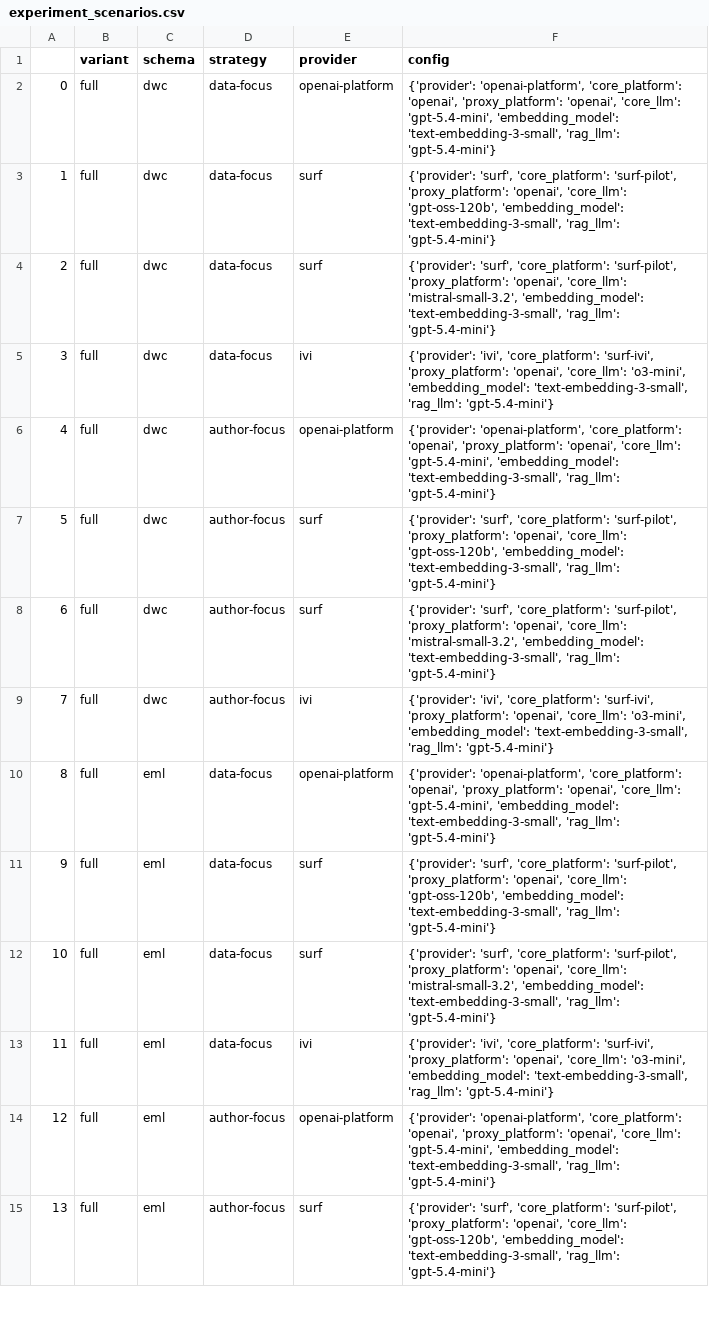
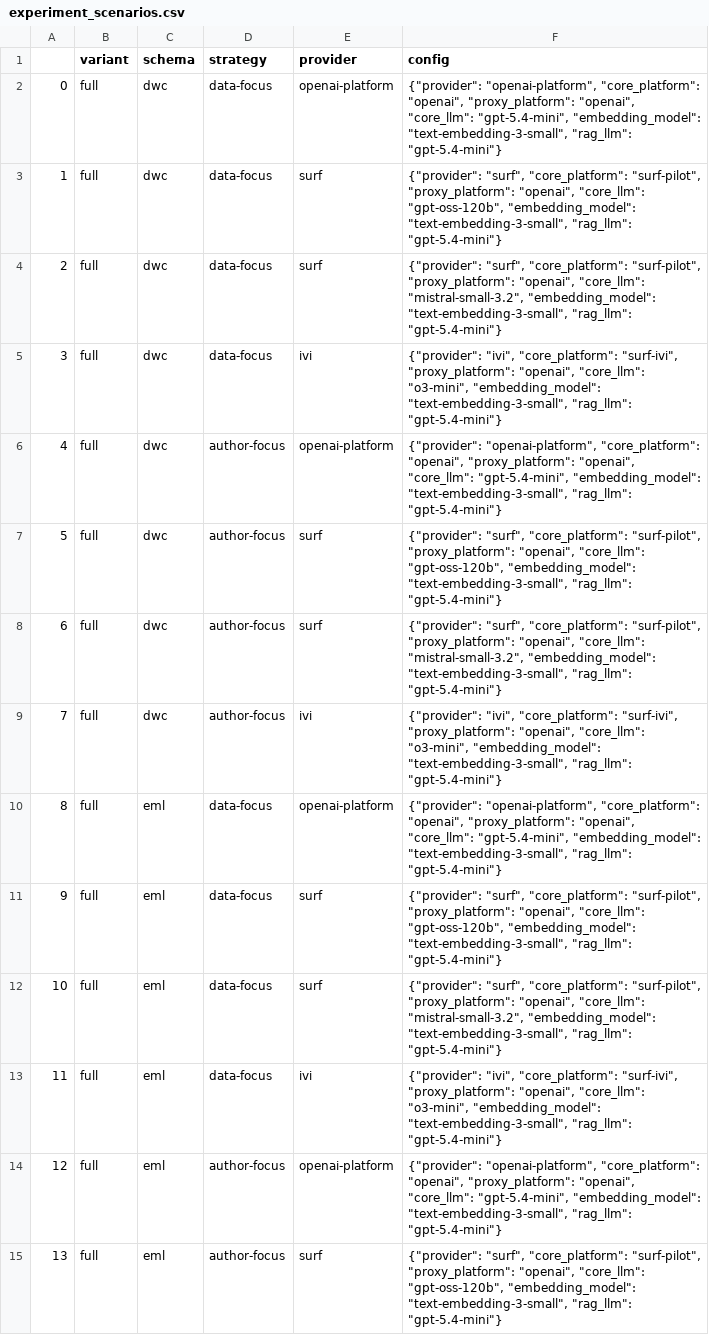
Before and after one commit to mitja-o/metadata-assistant, a CSV file: _demo/experiment_scenarios.csv, drawn as a sheet; only a part is shown; the diff covers the shown part only; the diff names each change by its address in the sheet, - before the commit and + after, or states it on an @@ line.

Commit message:
chore: final experiment pipeline

```diff
--- a/_demo/experiment_scenarios.csv
+++ b/_demo/experiment_scenarios.csv
-F2 (config): {'provider': 'openai-platform', 'core_platform': 'openai', 'proxy_platform': 'openai', 'core_llm': 'gpt-5.4-mini', 'embedding_model': 'text-embedding-3-small', 'rag_llm': 'gpt-5.4-mini'}
+F2 (config): {"provider": "openai-platform", "core_platform": "openai", "proxy_platform": "openai", "core_llm": "gpt-5.4-mini", "embedding_model": "text-embedding-3-small", "rag_llm": "gpt-5.4-mini"}
-F3 (config): {'provider': 'surf', 'core_platform': 'surf-pilot', 'proxy_platform': 'openai', 'core_llm': 'gpt-oss-120b', 'embedding_model': 'text-embedding-3-small', 'rag_llm': 'gpt-5.4-mini'}
+F3 (config): {"provider": "surf", "core_platform": "surf-pilot", "proxy_platform": "openai", "core_llm": "gpt-oss-120b", "embedding_model": "text-embedding-3-small", "rag_llm": "gpt-5.4-mini"}
-F4 (config): {'provider': 'surf', 'core_platform': 'surf-pilot', 'proxy_platform': 'openai', 'core_llm': 'mistral-small-3.2', 'embedding_model': 'text-embedding-3-small', 'rag_llm': 'gpt-5.4-mini'}
+F4 (config): {"provider": "surf", "core_platform": "surf-pilot", "proxy_platform": "openai", "core_llm": "mistral-small-3.2", "embedding_model": "text-embedding-3-small", "rag_llm": "gpt-5.4-mini"}
-F5 (config): {'provider': 'ivi', 'core_platform': 'surf-ivi', 'proxy_platform': 'openai', 'core_llm': 'o3-mini', 'embedding_model': 'text-embedding-3-small', 'rag_llm': 'gpt-5.4-mini'}
+F5 (config): {"provider": "ivi", "core_platform": "surf-ivi", "proxy_platform": "openai", "core_llm": "o3-mini", "embedding_model": "text-embedding-3-small", "rag_llm": "gpt-5.4-mini"}
-F6 (config): {'provider': 'openai-platform', 'core_platform': 'openai', 'proxy_platform': 'openai', 'core_llm': 'gpt-5.4-mini', 'embedding_model': 'text-embedding-3-small', 'rag_llm': 'gpt-5.4-mini'}
+F6 (config): {"provider": "openai-platform", "core_platform": "openai", "proxy_platform": "openai", "core_llm": "gpt-5.4-mini", "embedding_model": "text-embedding-3-small", "rag_llm": "gpt-5.4-mini"}
-F7 (config): {'provider': 'surf', 'core_platform': 'surf-pilot', 'proxy_platform': 'openai', 'core_llm': 'gpt-oss-120b', 'embedding_model': 'text-embedding-3-small', 'rag_llm': 'gpt-5.4-mini'}
+F7 (config): {"provider": "surf", "core_platform": "surf-pilot", "proxy_platform": "openai", "core_llm": "gpt-oss-120b", "embedding_model": "text-embedding-3-small", "rag_llm": "gpt-5.4-mini"}
-F8 (config): {'provider': 'surf', 'core_platform': 'surf-pilot', 'proxy_platform': 'openai', 'core_llm': 'mistral-small-3.2', 'embedding_model': 'text-embedding-3-small', 'rag_llm': 'gpt-5.4-mini'}
+F8 (config): {"provider": "surf", "core_platform": "surf-pilot", "proxy_platform": "openai", "core_llm": "mistral-small-3.2", "embedding_model": "text-embedding-3-small", "rag_llm": "gpt-5.4-mini"}
-F9 (config): {'provider': 'ivi', 'core_platform': 'surf-ivi', 'proxy_platform': 'openai', 'core_llm': 'o3-mini', 'embedding_model': 'text-embedding-3-small', 'rag_llm': 'gpt-5.4-mini'}
+F9 (config): {"provider": "ivi", "core_platform": "surf-ivi", "proxy_platform": "openai", "core_llm": "o3-mini", "embedding_model": "text-embedding-3-small", "rag_llm": "gpt-5.4-mini"}
-F10 (config): {'provider': 'openai-platform', 'core_platform': 'openai', 'proxy_platform': 'openai', 'core_llm': 'gpt-5.4-mini', 'embedding_model': 'text-embedding-3-small', 'rag_llm': 'gpt-5.4-mini'}
+F10 (config): {"provider": "openai-platform", "core_platform": "openai", "proxy_platform": "openai", "core_llm": "gpt-5.4-mini", "embedding_model": "text-embedding-3-small", "rag_llm": "gpt-5.4-mini"}
-F11 (config): {'provider': 'surf', 'core_platform': 'surf-pilot', 'proxy_platform': 'openai', 'core_llm': 'gpt-oss-120b', 'embedding_model': 'text-embedding-3-small', 'rag_llm': 'gpt-5.4-mini'}
+F11 (config): {"provider": "surf", "core_platform": "surf-pilot", "proxy_platform": "openai", "core_llm": "gpt-oss-120b", "embedding_model": "text-embedding-3-small", "rag_llm": "gpt-5.4-mini"}
-F12 (config): {'provider': 'surf', 'core_platform': 'surf-pilot', 'proxy_platform': 'openai', 'core_llm': 'mistral-small-3.2', 'embedding_model': 'text-embedding-3-small', 'rag_llm': 'gpt-5.4-mini'}
+F12 (config): {"provider": "surf", "core_platform": "surf-pilot", "proxy_platform": "openai", "core_llm": "mistral-small-3.2", "embedding_model": "text-embedding-3-small", "rag_llm": "gpt-5.4-mini"}
-F13 (config): {'provider': 'ivi', 'core_platform': 'surf-ivi', 'proxy_platform': 'openai', 'core_llm': 'o3-mini', 'embedding_model': 'text-embedding-3-small', 'rag_llm': 'gpt-5.4-mini'}
+F13 (config): {"provider": "ivi", "core_platform": "surf-ivi", "proxy_platform": "openai", "core_llm": "o3-mini", "embedding_model": "text-embedding-3-small", "rag_llm": "gpt-5.4-mini"}
-F14 (config): {'provider': 'openai-platform', 'core_platform': 'openai', 'proxy_platform': 'openai', 'core_llm': 'gpt-5.4-mini', 'embedding_model': 'text-embedding-3-small', 'rag_llm': 'gpt-5.4-mini'}
+F14 (config): {"provider": "openai-platform", "core_platform": "openai", "proxy_platform": "openai", "core_llm": "gpt-5.4-mini", "embedding_model": "text-embedding-3-small", "rag_llm": "gpt-5.4-mini"}
-F15 (config): {'provider': 'surf', 'core_platform': 'surf-pilot', 'proxy_platform': 'openai', 'core_llm': 'gpt-oss-120b', 'embedding_model': 'text-embedding-3-small', 'rag_llm': 'gpt-5.4-mini'}
+F15 (config): {"provider": "surf", "core_platform": "surf-pilot", "proxy_platform": "openai", "core_llm": "gpt-oss-120b", "embedding_model": "text-embedding-3-small", "rag_llm": "gpt-5.4-mini"}
```
Also changed, not shown: 18 edited cells elsewhere in this file, _evaluation/runtime/experiment_scenarios.csv, 15 other files.
